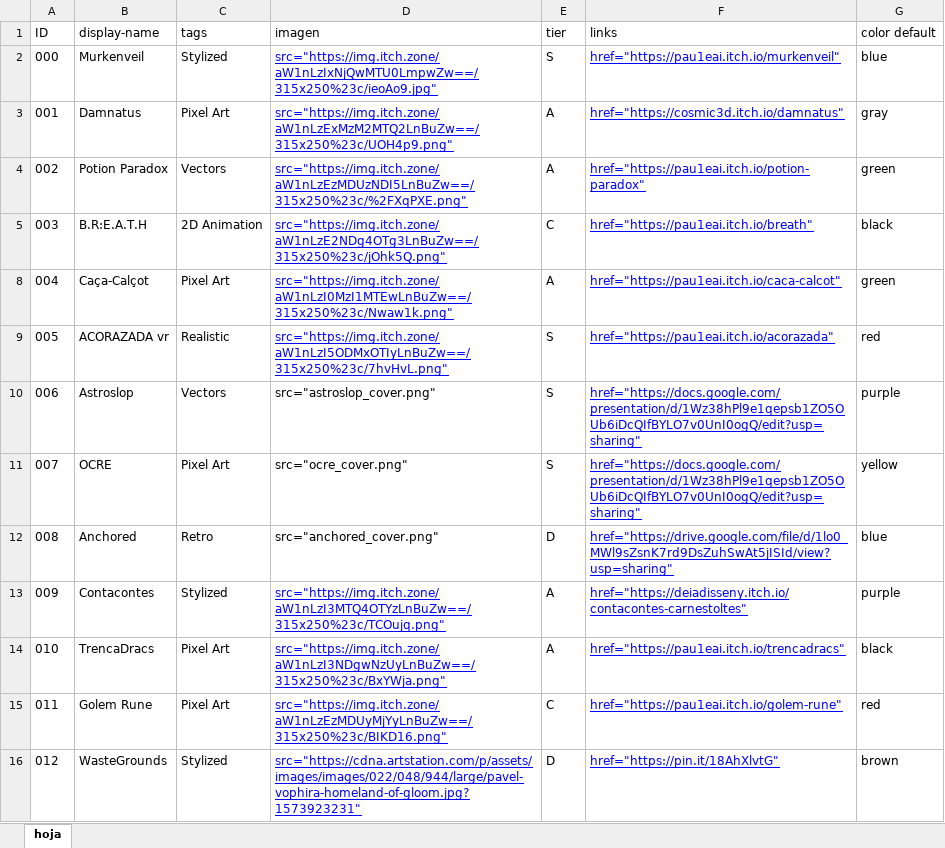
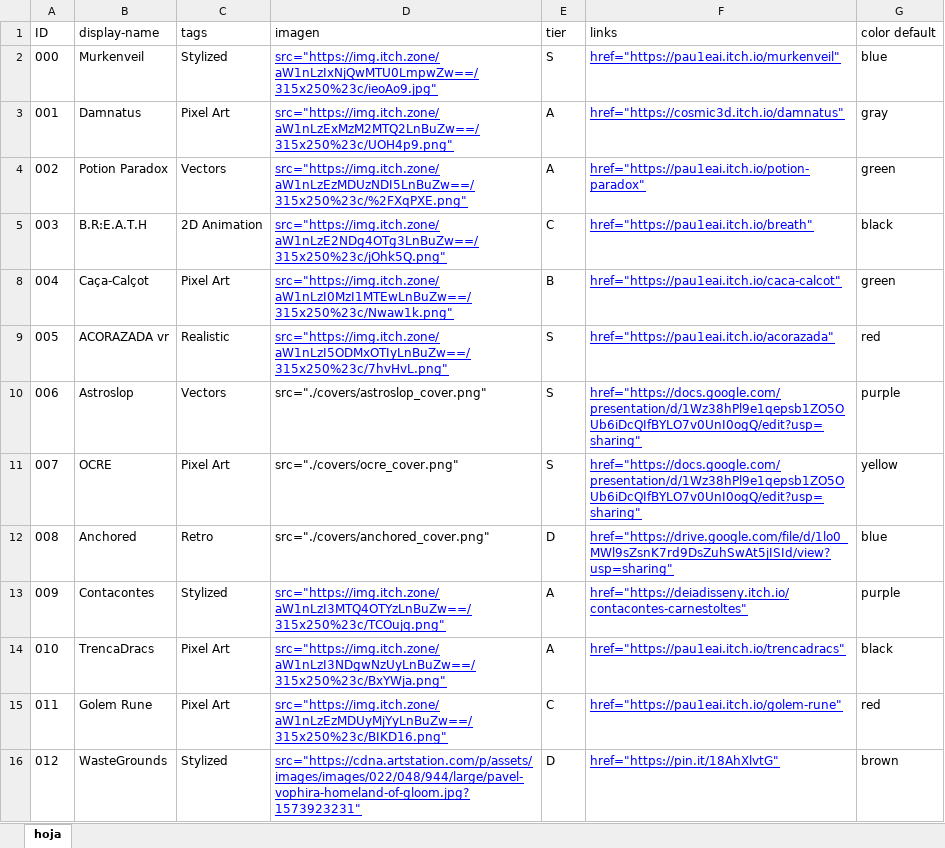
Before and after one commit to pau1eal/my-portfolio, an Excel workbook: proyectos.xlsx, sheet hoja, drawn as a sheet; only a part is shown; values as stored, in another font and other column widths than the file's, no borders; charts and pictures and table styles not drawn; the diff covers the shown part only; the diff names each change by its address in the sheet, - before the commit and + after, or states it on an @@ line.

Commit message:
Add files via upload

```diff
--- a/proyectos.xlsx (sheet hoja)
+++ b/proyectos.xlsx (sheet hoja)
-E8 (tier): A
+E8 (tier): B
-D10 (imagen): src="astroslop_cover.png"
+D10 (imagen): src="./covers/astroslop_cover.png"
-D11 (imagen): src="ocre_cover.png"
+D11 (imagen): src="./covers/ocre_cover.png"
-D12 (imagen): src="anchored_cover.png"
+D12 (imagen): src="./covers/anchored_cover.png"
```
Also changed, not shown: 3 edited cells and cell formats elsewhere in this sheet.
